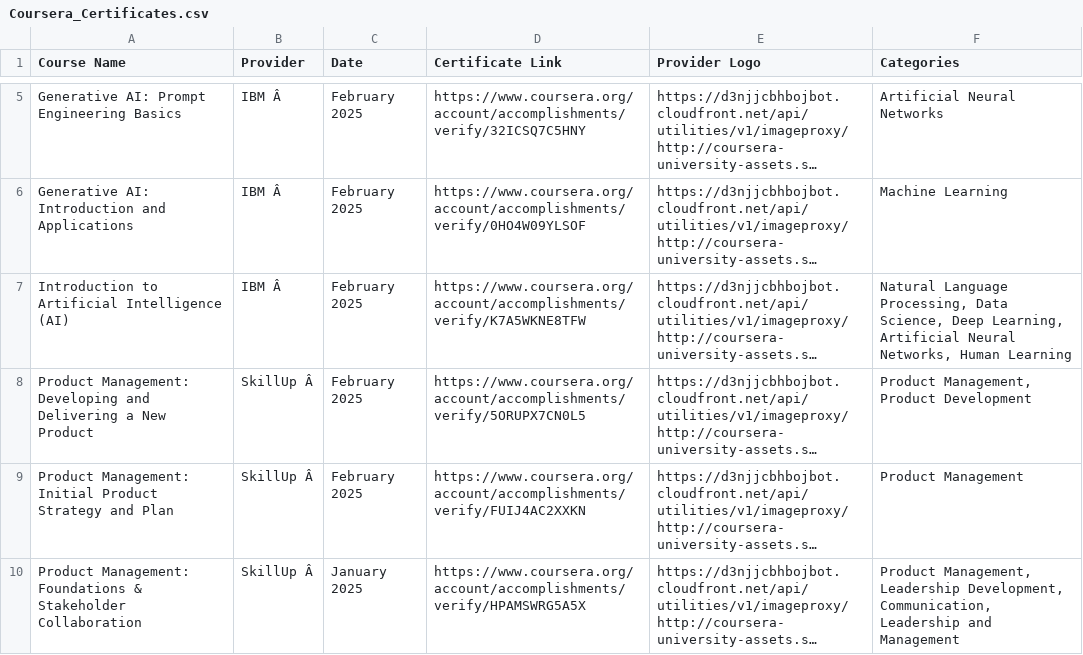
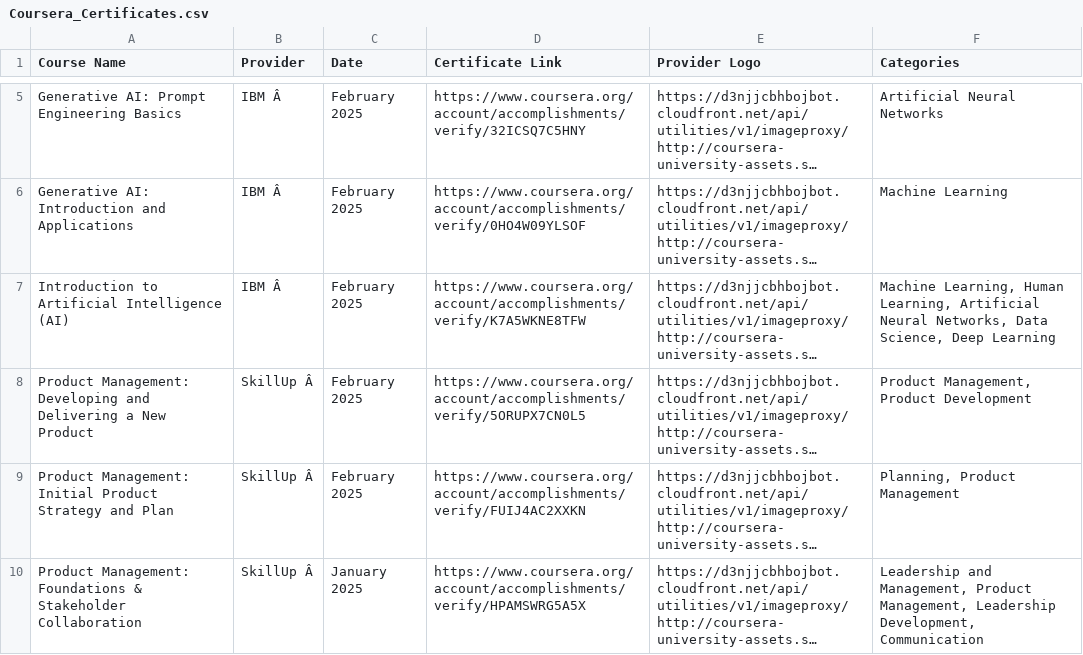
Before and after one commit to magenta4c/CourseraCertificateScraper, a CSV file: Coursera_Certificates.csv, drawn as a sheet; only a part is shown, gaps mark what is left out; long unchanged cells end in …; the diff names each change by its address in the sheet, - before the commit and + after, or states it on an @@ line.

```diff
--- a/Coursera_Certificates.csv
+++ b/Coursera_Certificates.csv
-F7 (Categories): Natural Language Processing, Data Science, Deep Learning, Artificial Neural Networks, Human Learning
+F7 (Categories): Machine Learning, Human Learning, Artificial Neural Networks, Data Science, Deep Learning
-F9 (Categories): Product Management
+F9 (Categories): Planning, Product Management
-F10 (Categories): Product Management, Leadership Development, Communication, Leadership and Management
+F10 (Categories): Leadership and Management, Product Management, Leadership Development, Communication
```
